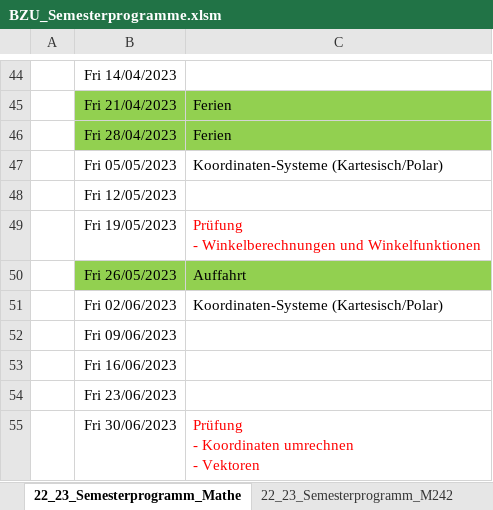
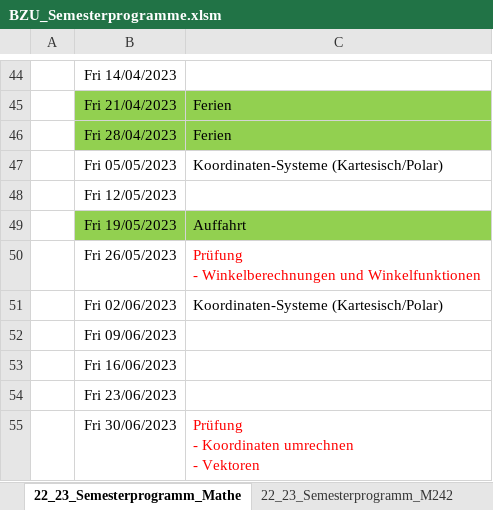
Before and after one commit to walter-rothlin/Source-Code, an Excel workbook: SchulungsUnterlagen/Semesterprogramme/BZU_Semesterprogramme.xlsm, sheet 22_23_Semesterprogramm_Mathe, drawn as a sheet; only a part is shown, gaps mark what is left out; values as stored, in another font and other column widths than the file's, no borders; ↵ is a line break in a cell; the diff names each change by its address in the sheet, - before the commit and + after, or states it on an @@ line.

```diff
--- a/SchulungsUnterlagen/Semesterprogramme/BZU_Semesterprogramme.xlsm (sheet 22_23_Semesterprogramm_Mathe)
+++ b/SchulungsUnterlagen/Semesterprogramme/BZU_Semesterprogramme.xlsm (sheet 22_23_Semesterprogramm_Mathe)
-B49:C49 fill: none
+B49:C49 fill: #92D050
-C49: Prüfung ↵ - Winkelberechnungen und Winkelfunktionen
+C49: Auffahrt
-C49 text colour: #FF0000
+C49 text colour: black
-B50:C50 fill: #92D050
+B50:C50 fill: none
-C50: Auffahrt
+C50: Prüfung ↵ - Winkelberechnungen und Winkelfunktionen
-C50 text colour: black
+C50 text colour: #FF0000
```
Also changed, not shown: 1 other file.
